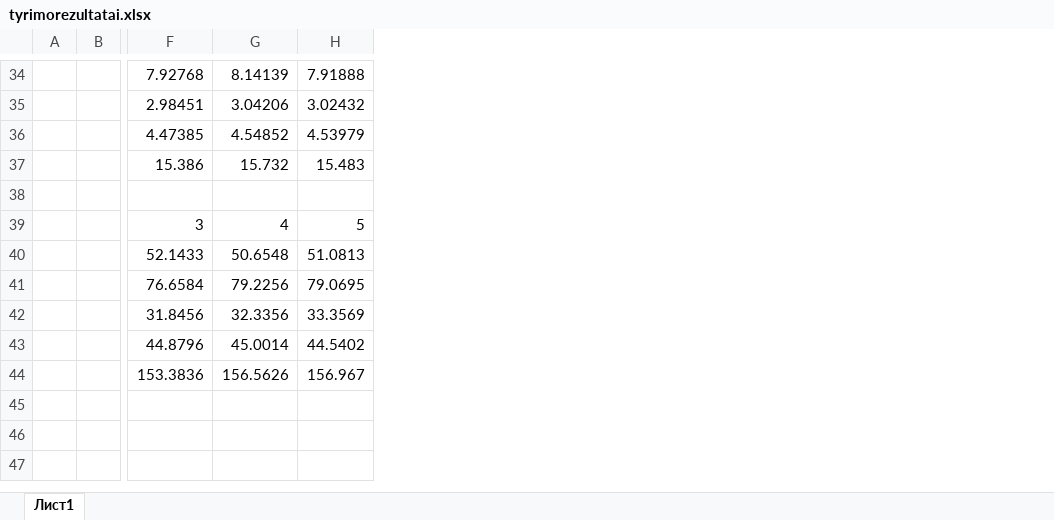
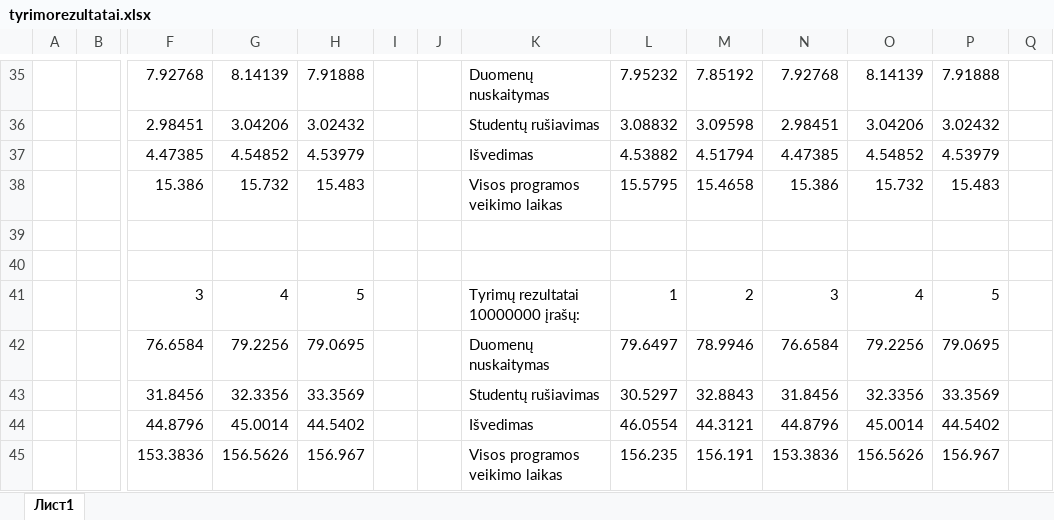
Before and after one commit to proxjega/objektinisprog, an Excel workbook: spartos tyrimas/tyrimorezultatai.xlsx, sheet Лист1, drawn as a sheet; only a part is shown, gaps mark what is left out; values as stored, in another font and other column widths than the file's, no borders; removed rows and columns are numbered as before the commit, all else as after; rows hold the shown columns only; the diff covers the shown part only; the diff names each change by its address in the sheet, - before the commit and + after, or states it on an @@ line.

```diff
--- a/spartos tyrimas/tyrimorezultatai.xlsx (sheet Лист1)
+++ b/spartos tyrimas/tyrimorezultatai.xlsx (sheet Лист1)
+column I, empty
+column J, empty
+column K, rows 35-38: Duomenų nuskaitymas | Studentų rušiavimas | Išvedimas | Visos programos veikimo laikas; rows 41-45: Tyrimų rezultatai 10000000 įrašų: | Duomenų nuskaitymas | Studentų rušiavimas | Išvedimas | Visos programos veikimo laikas
+column L, rows 35-38: 7.95232 | 3.08832 | 4.53882 | 15.5795; rows 41-45: 1 | 79.6497 | 30.5297 | 46.0554 | 156.235
+column M, rows 35-38: 7.85192 | 3.09598 | 4.51794 | 15.4658; rows 41-45: 2 | 78.9946 | 32.8843 | 44.3121 | 156.191
+column N, rows 35-38: 7.92768 | 2.98451 | 4.47385 | 15.386; rows 41-45: 3 | 76.6584 | 31.8456 | 44.8796 | 153.3836
+column O, rows 35-38: 8.14139 | 3.04206 | 4.54852 | 15.732; rows 41-45: 4 | 79.2256 | 32.3356 | 45.0014 | 156.5626
+column P, rows 35-38: 7.91888 | 3.02432 | 4.53979 | 15.483; rows 41-45: 5 | 79.0695 | 33.3569 | 44.5402 | 156.967
+column Q, empty
+row 40: (empty)
-row 40:  |  | 52.1433 | 50.6548 | 51.0813
```
Also changed, not shown: 6 added rows, 5 removed rows and 1 edited cell elsewhere in this sheet, formulas that keep their value, 7 other files.
